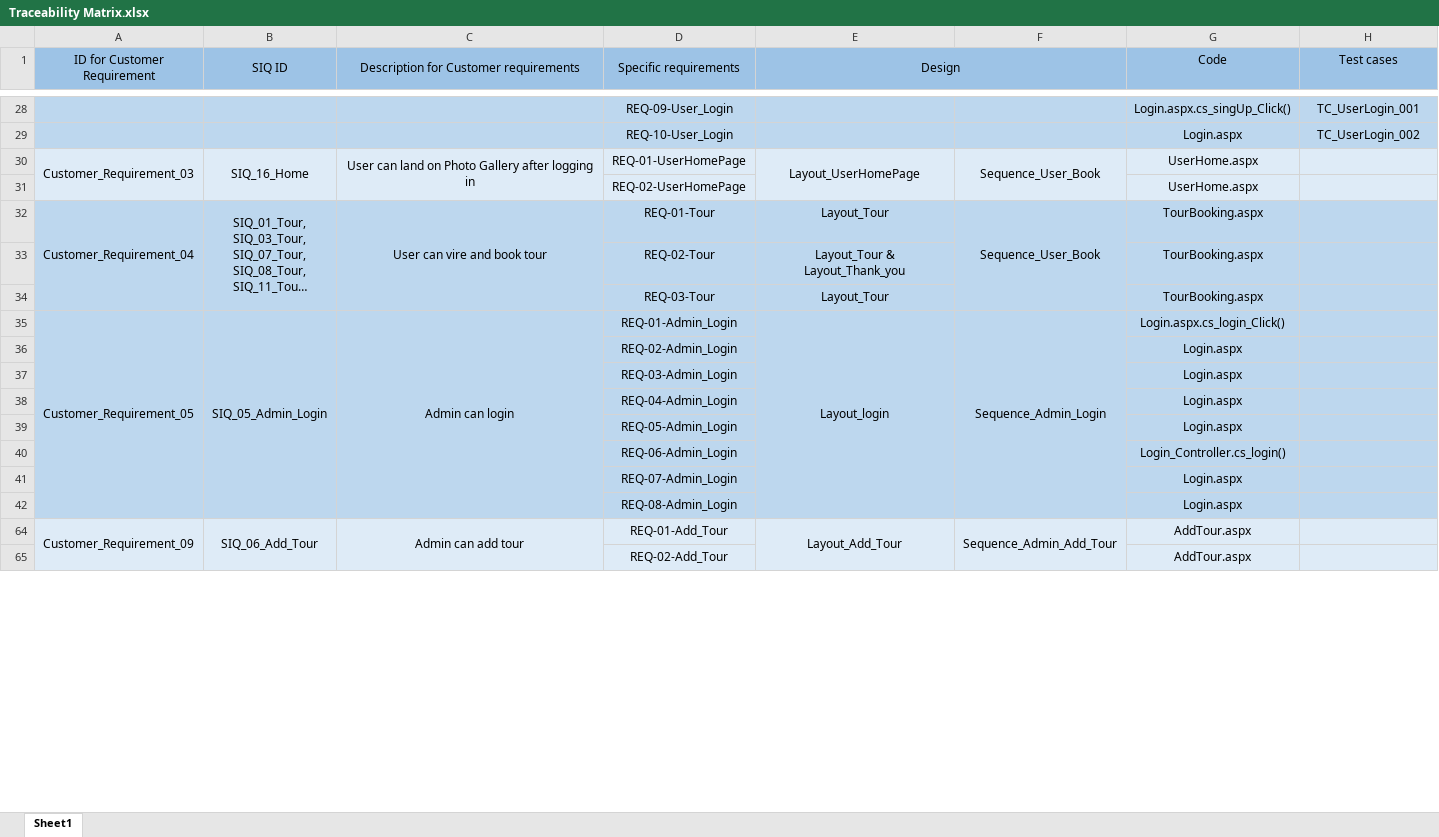
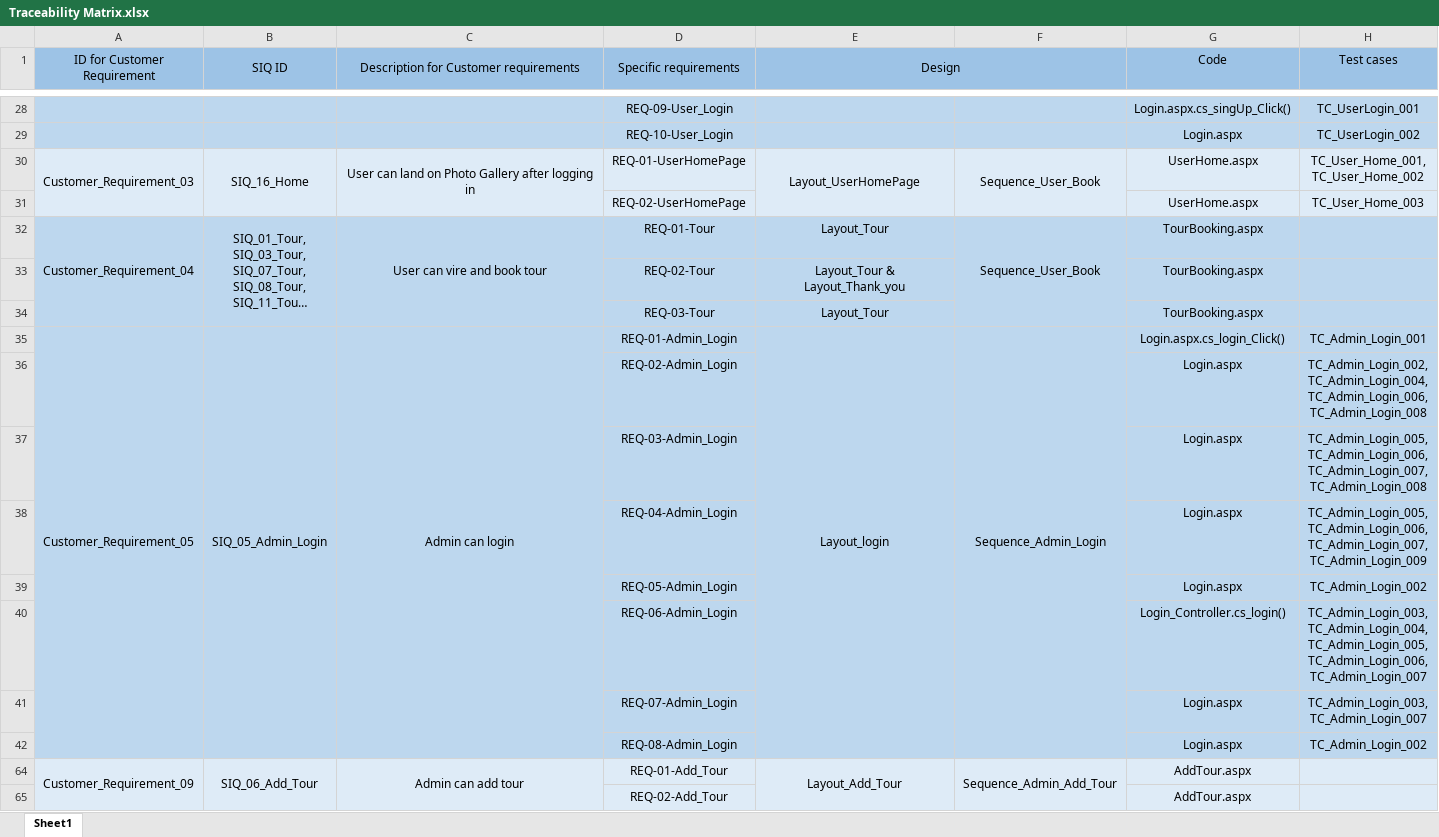
Before and after one commit to SaadHamdy1999/TravelAdvisor, an Excel workbook: Monitor and Control/Traceability Matrix.xlsx, sheet Sheet1, drawn as a sheet; only a part is shown, gaps mark what is left out; long unchanged cells end in …; values as stored, in another font and other column widths than the file's, no borders; ↵ is a line break in a cell; the diff names each change by its address in the sheet, - before the commit and + after, or states it on an @@ line.

Commit message:
updating TM

```diff
--- a/Monitor and Control/Traceability Matrix.xlsx (sheet Sheet1)
+++ b/Monitor and Control/Traceability Matrix.xlsx (sheet Sheet1)
-H30 (Test cases): (empty)
+H30 (Test cases): TC_User_Home_001, ↵ TC_User_Home_002
-H31 (Test cases): (empty)
+H31 (Test cases): TC_User_Home_003
-H35 (Test cases): (empty)
+H35 (Test cases): TC_Admin_Login_001
-H36 (Test cases): (empty)
+H36 (Test cases): TC_Admin_Login_002, ↵ TC_Admin_Login_004, ↵ TC_Admin_Login_006, ↵ TC_Admin_Login_008
-H37 (Test cases): (empty)
+H37 (Test cases): TC_Admin_Login_005, ↵ TC_Admin_Login_006, ↵ TC_Admin_Login_007, ↵ TC_Admin_Login_008
-H38 (Test cases): (empty)
+H38 (Test cases): TC_Admin_Login_005, ↵ TC_Admin_Login_006, ↵ TC_Admin_Login_007, ↵ TC_Admin_Login_009
-H39 (Test cases): (empty)
+H39 (Test cases): TC_Admin_Login_002
-H40 (Test cases): (empty)
+H40 (Test cases): TC_Admin_Login_003, ↵ TC_Admin_Login_004, ↵ TC_Admin_Login_005, ↵ TC_Admin_Login_006, ↵ TC_Admin_Login_007
-H41 (Test cases): (empty)
+H41 (Test cases): TC_Admin_Login_003, ↵ TC_Admin_Login_007
-H42 (Test cases): (empty)
+H42 (Test cases): TC_Admin_Login_002
```
